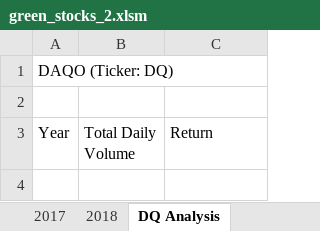
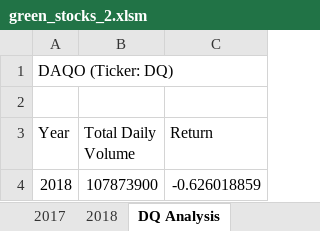
Before and after one commit to nadiezhdamhb/stock_analysis, an Excel workbook: green_stocks_2.xlsm, sheet DQ Analysis, drawn as a sheet; values as stored, in another font and other column widths than the file's, no borders; the diff names each change by its address in the sheet, - before the commit and + after, or states it on an @@ line.

Commit message:
updating excel file with yearly return

```diff
--- a/green_stocks_2.xlsm (sheet DQ Analysis)
+++ b/green_stocks_2.xlsm (sheet DQ Analysis)
+row 4: 2018 | 107873900 | -0.626018859
```
